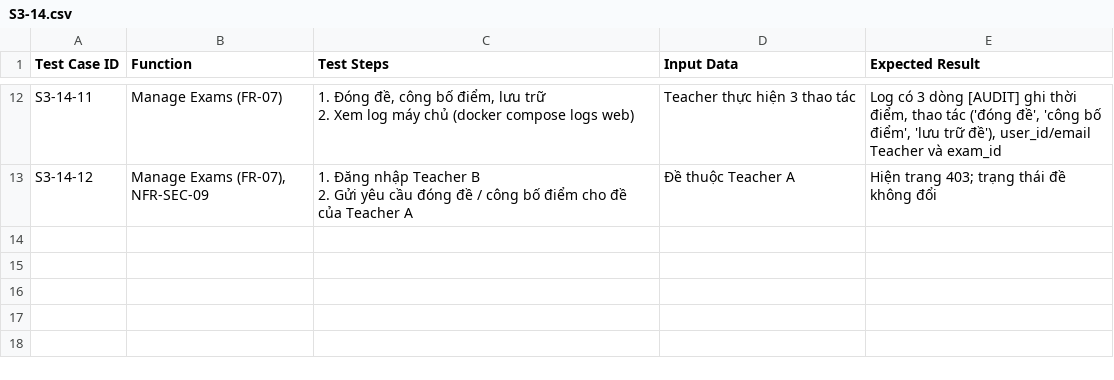
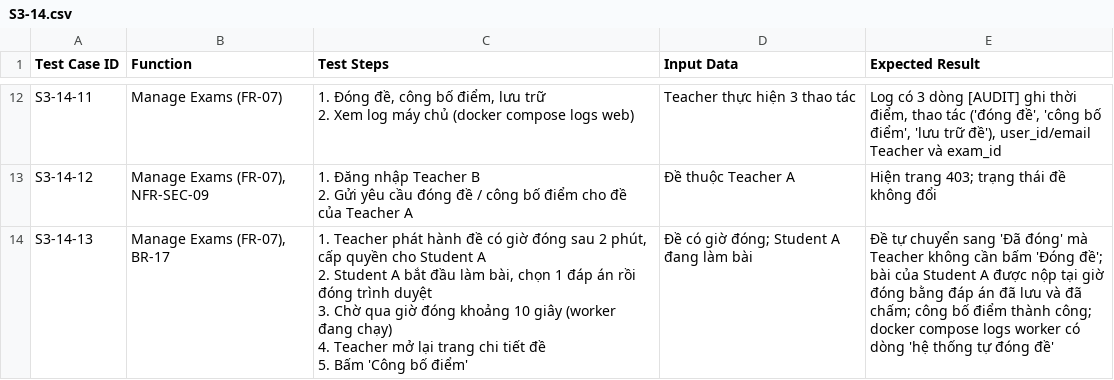
Before and after one commit to lehaidang061107-maker/quiz-examination-system, a CSV file: docs/testcases/S3-14.csv, drawn as a sheet; only a part is shown, gaps mark what is left out.

Commit message:
fix(S3-14): worker tự đóng đề khi hết lịch, khóa đề khi đóng, công bố điểm và lưu trữ
Gộp nhánh S3-13 đã sửa vào S3-14.

```diff
--- a/docs/testcases/S3-14.csv
+++ b/docs/testcases/S3-14.csv
@@ -26 +26,6 @@ S3-14-12,"Manage Exams (FR-07), NFR-SEC-09","1. Đăng nhập Teacher B
 2. Gửi yêu cầu đóng đề / công bố điểm cho đề của Teacher A",Đề thuộc Teacher A,Hiện trang 403; trạng thái đề không đổi
+S3-14-13,"Manage Exams (FR-07), BR-17","1. Teacher phát hành đề có giờ đóng sau 2 phút, cấp quyền cho Student A
+2. Student A bắt đầu làm bài, chọn 1 đáp án rồi đóng trình duyệt
+3. Chờ qua giờ đóng khoảng 10 giây (worker đang chạy)
+4. Teacher mở lại trang chi tiết đề
+5. Bấm 'Công bố điểm'","Đề có giờ đóng; Student A đang làm bài","Đề tự chuyển sang 'Đã đóng' mà Teacher không cần bấm 'Đóng đề'; bài của Student A được nộp tại giờ đóng bằng đáp án đã lưu và đã chấm; công bố điểm thành công; docker compose logs worker có dòng 'hệ thống tự đóng đề'"
```
Also changed, not shown: 4 other files.
